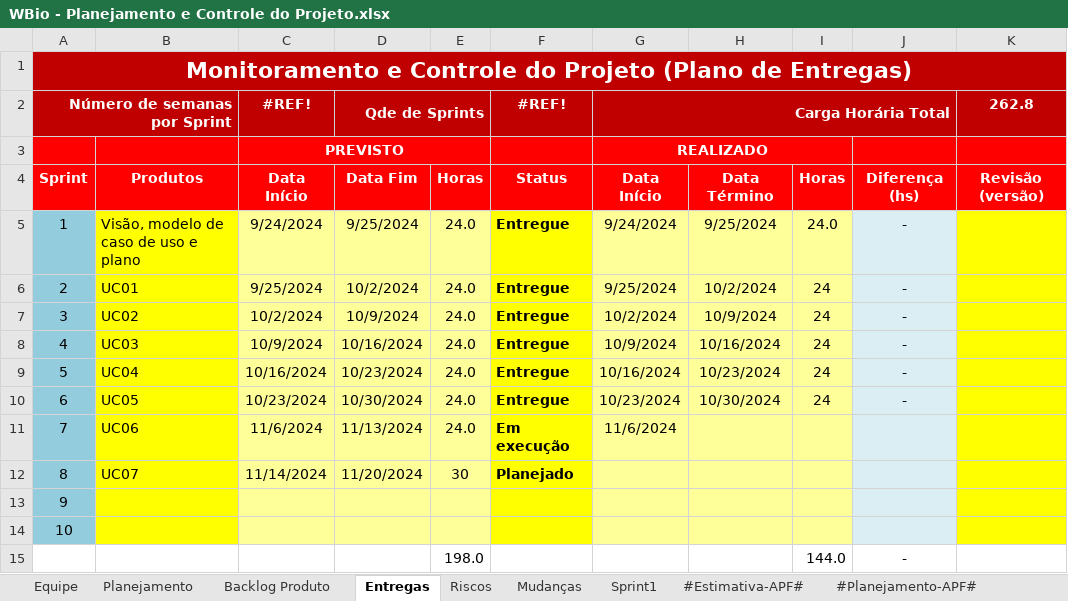
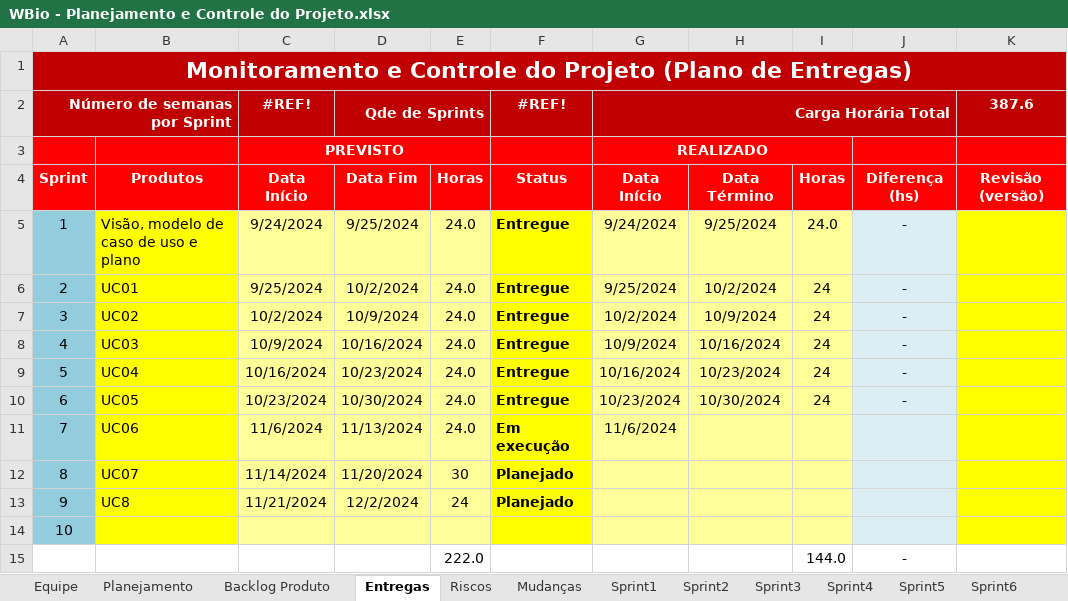
Before and after one commit to tavss1/WBio, an Excel workbook: Wikipedia-Biologica-02/Gerenciamento de Projeto/WBio - Planejamento e Controle do Projeto.xlsx, sheet Entregas, drawn as a sheet; values as stored, in another font and other column widths than the file's, no borders; conditional formats not drawn; the diff names each change by its address in the sheet, - before the commit and + after, or states it on an @@ line.

```diff
--- a/Wikipedia-Biologica-02/Gerenciamento de Projeto/WBio - Planejamento e Controle do Projeto.xlsx (sheet Entregas)
+++ b/Wikipedia-Biologica-02/Gerenciamento de Projeto/WBio - Planejamento e Controle do Projeto.xlsx (sheet Entregas)
+sheet tab: Sprint2
+sheet tab: Sprint3
+sheet tab: Sprint4
+sheet tab: Sprint5
+sheet tab: Sprint6
-K2: 262.8
+K2: 387.6
-B13: (empty)
+B13: UC8
-C13 (#REF!): (empty)
+C13 (#REF!): 11/21/2024
-D13 (Qde de Sprints): (empty)
+D13 (Qde de Sprints): 12/2/2024
-E13: (empty)
+E13: 24
-F13 (#REF!): (empty)
+F13 (#REF!): Planejado
-E15: 198.0
+E15: 222.0
```
Also changed, not shown: sheet Backlog Produto, sheet Planejamento, sheet Riscos, sheet Mudanças, sheet Equipe, formulas that keep their value, charts or pictures, Wikipedia-Biologica-02/Gerenciamento de Projeto/WBio - Checklist Verificacao de Projeto.xlsx, 2 other files.
